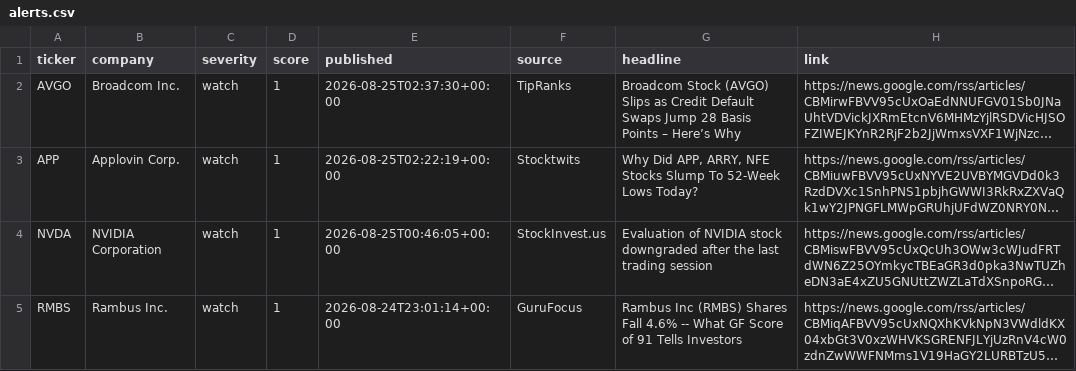
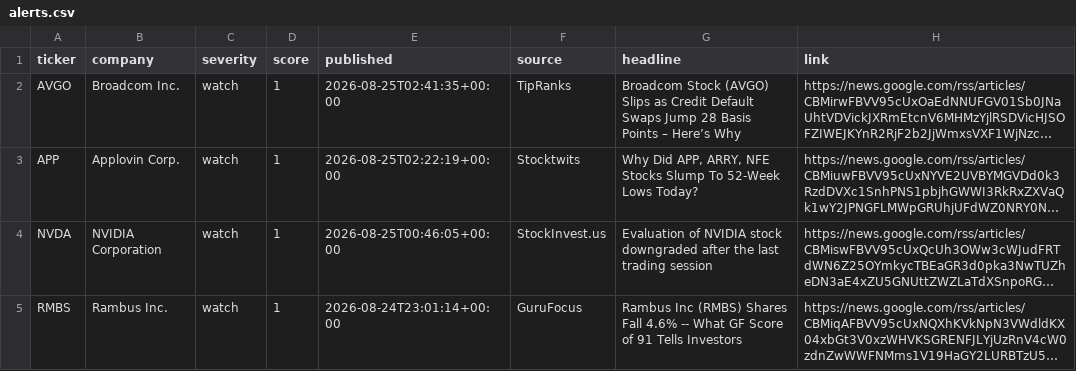
Before and after one commit to PNelsonFTP/xpnd-drudge, a CSV file: site/data/alerts.csv, drawn as a sheet; only a part is shown; long unchanged cells end in …; the diff names each change by its address in the sheet, - before the commit and + after, or states it on an @@ line.

```diff
--- a/site/data/alerts.csv
+++ b/site/data/alerts.csv
-E2 (published): 2026-08-25T02:37:30+00:00
+E2 (published): 2026-08-25T02:41:35+00:00
```
Also changed, not shown: 2 other files.
